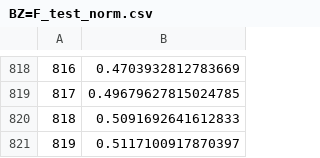
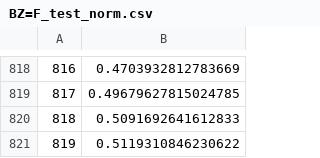
Before and after one commit to Degik/Project-BCCE, a CSV file: datasets/BZ=F_test_norm.csv, drawn as a sheet; only a part is shown, gaps mark what is left out.

```diff
--- a/datasets/BZ=F_test_norm.csv
+++ b/datasets/BZ=F_test_norm.csv
@@ -820,2 +820,2 @@
 818,0.5091692641612833
-819,0.5117100917870397
+819,0.5119310846230622
```
Also changed, not shown: datasets/BZ=F_test.csv, 4 other files.
